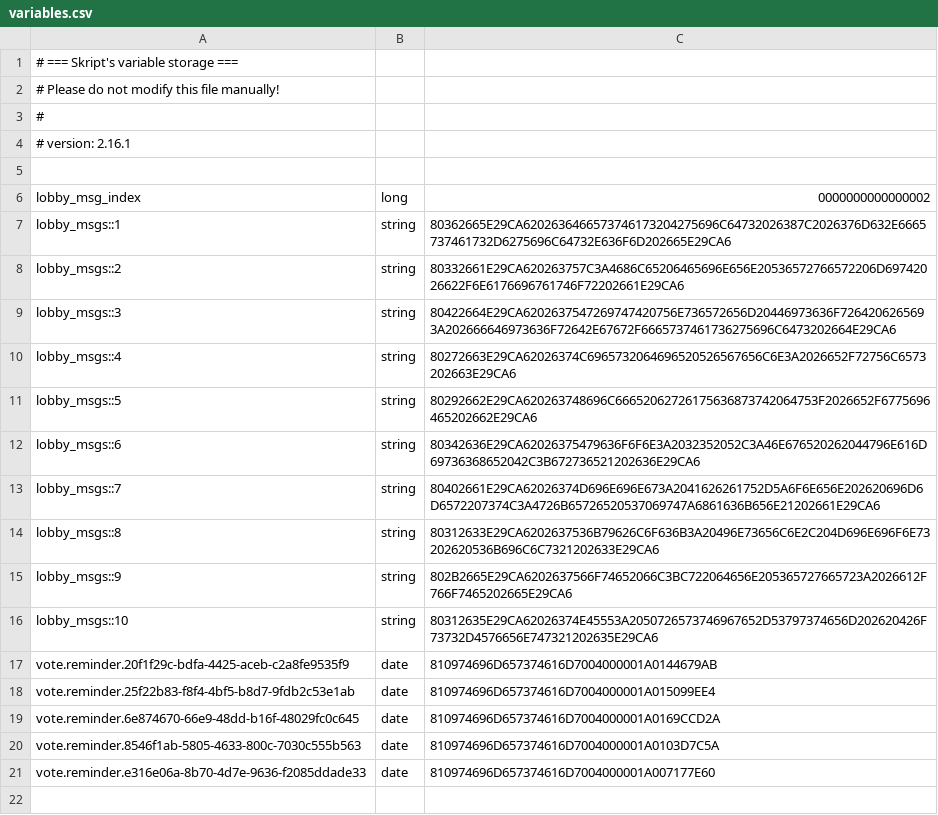
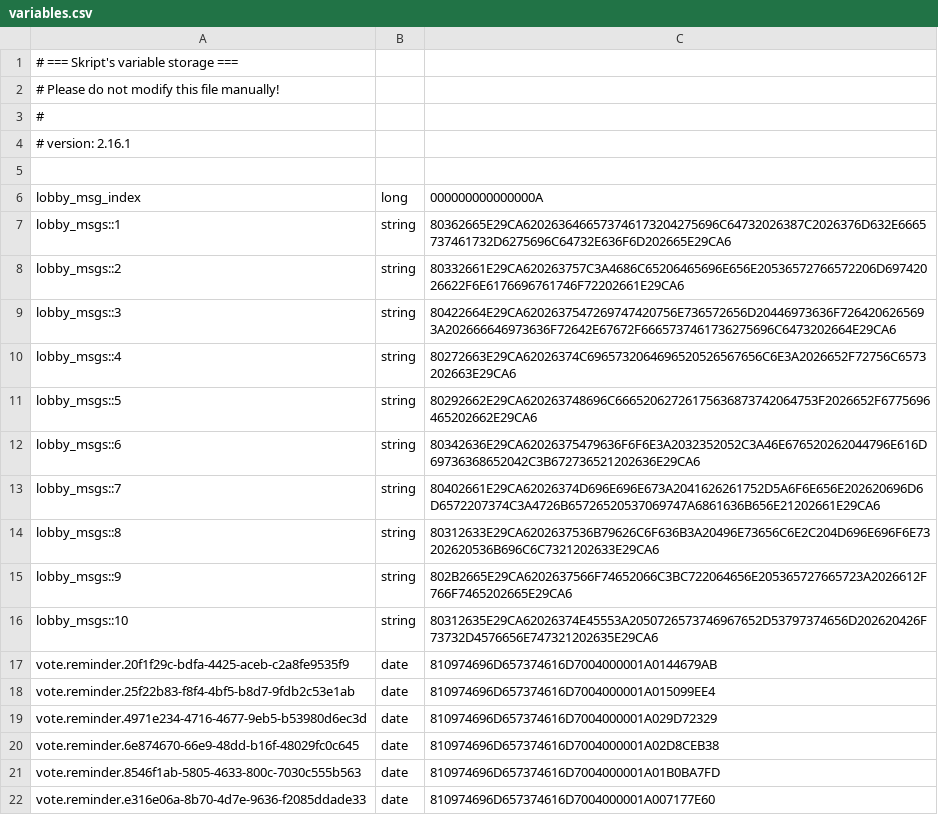
Before and after one commit to Festas/FestasMinecraftServer, a CSV file: lobby/plugins/Skript/variables.csv, drawn as a sheet.

```diff
--- a/lobby/plugins/Skript/variables.csv
+++ b/lobby/plugins/Skript/variables.csv
@@ -5,3 +5,3 @@
 
-lobby_msg_index, long, 0000000000000002
+lobby_msg_index, long, 000000000000000A
 lobby_msgs::1, string, 80362665E29CA6202636466573746173204275696C64732026387C2026376D632E6665737461732D6275696C64732E636F6D202665E29CA6
@@ -18,4 +18,5 @@ vote.reminder.20f1f29c-bdfa-4425-aceb-c2a8fe9535f9, date, 810974696D657374616D70
 vote.reminder.25f22b83-f8f4-4bf5-b8d7-9fdb2c53e1ab, date, 810974696D657374616D7004000001A015099EE4
-vote.reminder.6e874670-66e9-48dd-b16f-48029fc0c645, date, 810974696D657374616D7004000001A0169CCD2A
-vote.reminder.8546f1ab-5805-4633-800c-7030c555b563, date, 810974696D657374616D7004000001A0103D7C5A
+vote.reminder.4971e234-4716-4677-9eb5-b53980d6ec3d, date, 810974696D657374616D7004000001A029D72329
+vote.reminder.6e874670-66e9-48dd-b16f-48029fc0c645, date, 810974696D657374616D7004000001A02D8CEB38
+vote.reminder.8546f1ab-5805-4633-800c-7030c555b563, date, 810974696D657374616D7004000001A01B0BA7FD
 vote.reminder.e316e06a-8b70-4d7e-9636-f2085ddade33, date, 810974696D657374616D7004000001A007177E60
```
Also changed, not shown: 29 other files.
